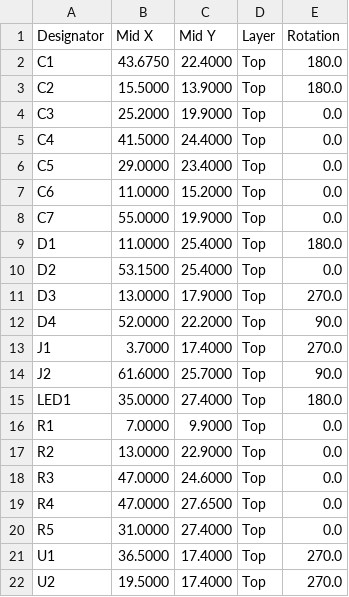
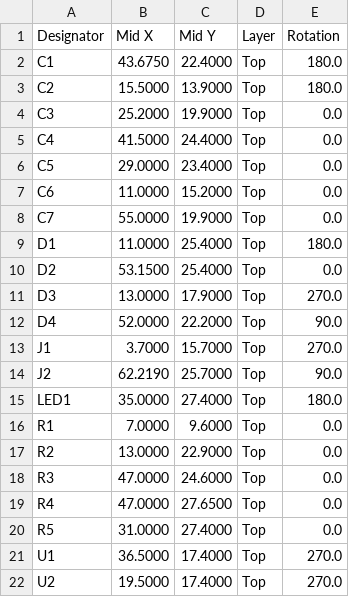
Before and after one commit to nananek/kvm-board, a CSV file: fab/cpl_jlcpcb.csv, drawn as a sheet.

```diff
--- a/fab/cpl_jlcpcb.csv
+++ b/fab/cpl_jlcpcb.csv
@@ -12,6 +12,6 @@ D3,13.0000,17.9000,Top,270.0
 D4,52.0000,22.2000,Top,90.0
-J1,3.7000,17.4000,Top,270.0
-J2,61.6000,25.7000,Top,90.0
+J1,3.7000,15.7000,Top,270.0
+J2,62.2190,25.7000,Top,90.0
 LED1,35.0000,27.4000,Top,180.0
-R1,7.0000,9.9000,Top,0.0
+R1,7.0000,9.6000,Top,0.0
 R2,13.0000,22.9000,Top,0.0
```
Also changed, not shown: fab/pos_kicad.csv, 27 other files.
